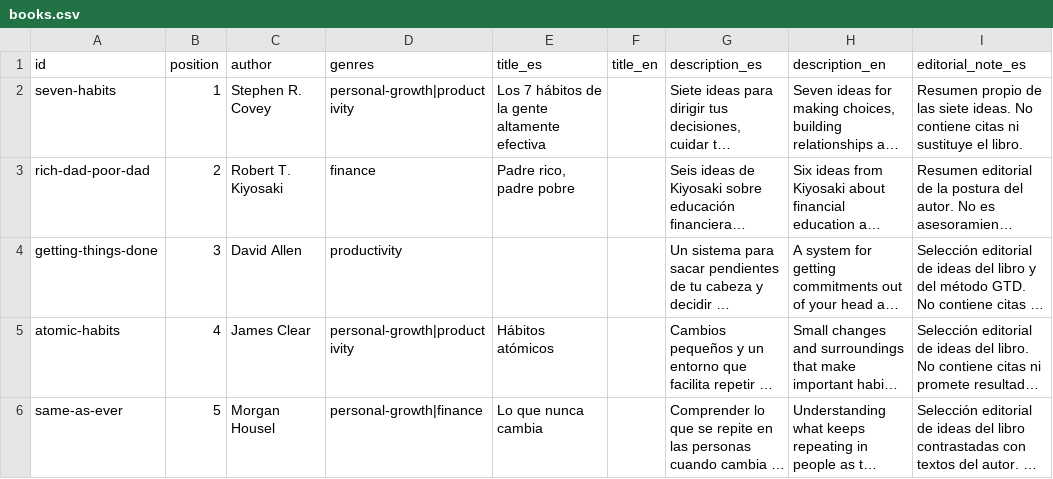
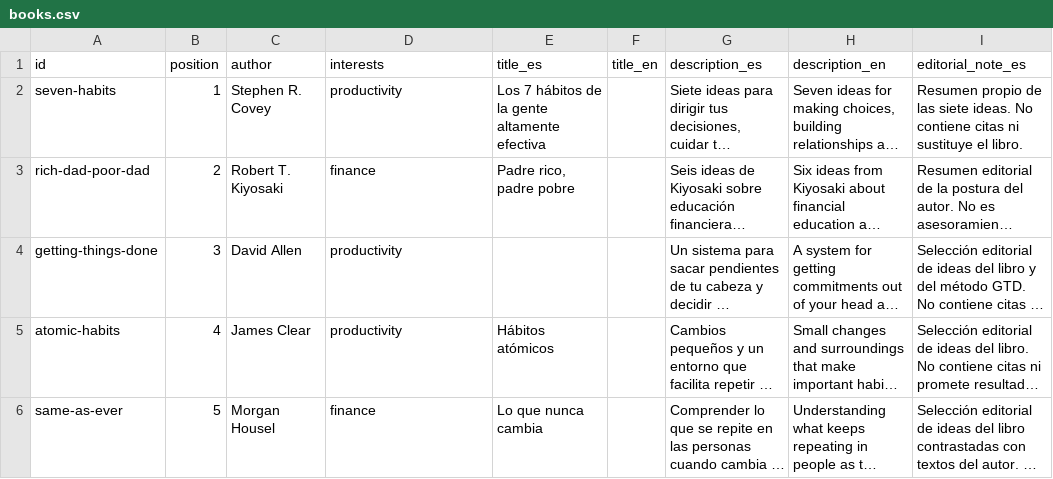
Before and after one commit to RicardoGuzmanVelasco/reedleaves, a CSV file: content/catalog/books.csv, drawn as a sheet; only a part is shown; long unchanged cells end in …; the diff names each change by its address in the sheet, - before the commit and + after, or states it on an @@ line.

```diff
--- a/content/catalog/books.csv
+++ b/content/catalog/books.csv
-D1: genres
+D1: interests
-D2 (interests): personal-growth|productivity
+D2 (interests): productivity
-D5 (interests): personal-growth|productivity
+D5 (interests): productivity
-D6 (interests): personal-growth|finance
+D6 (interests): finance
```
Also changed, not shown: 45 other files.
